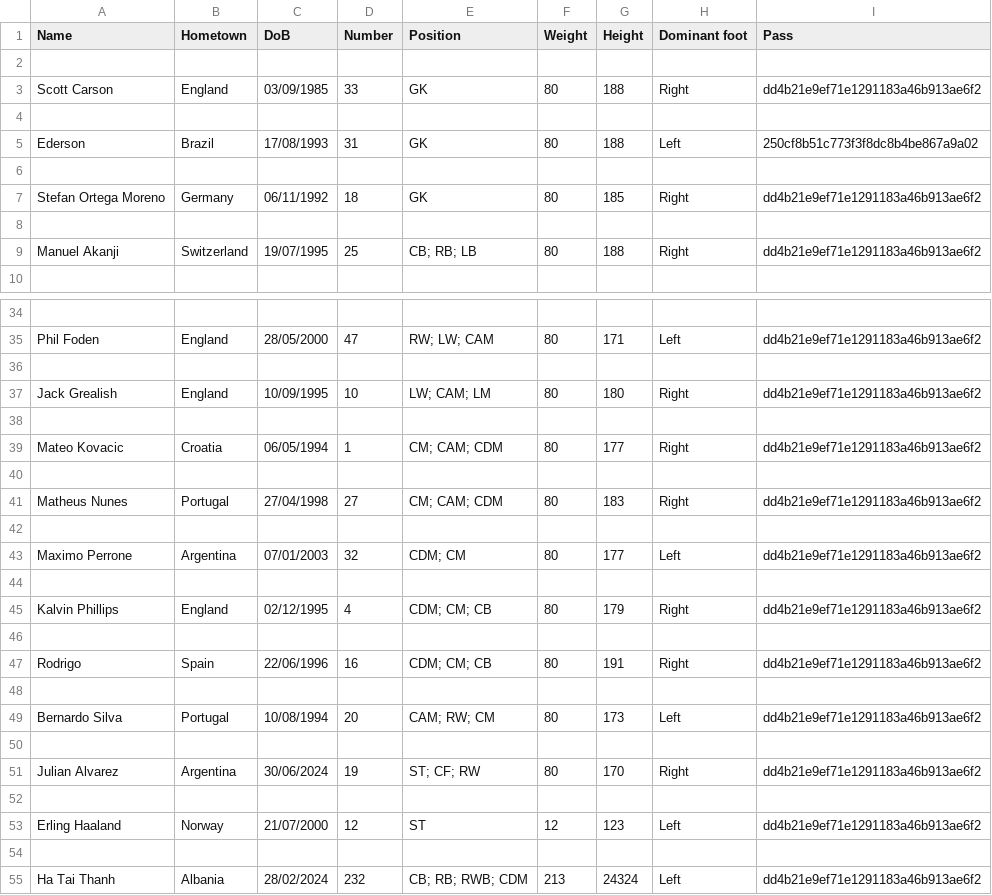
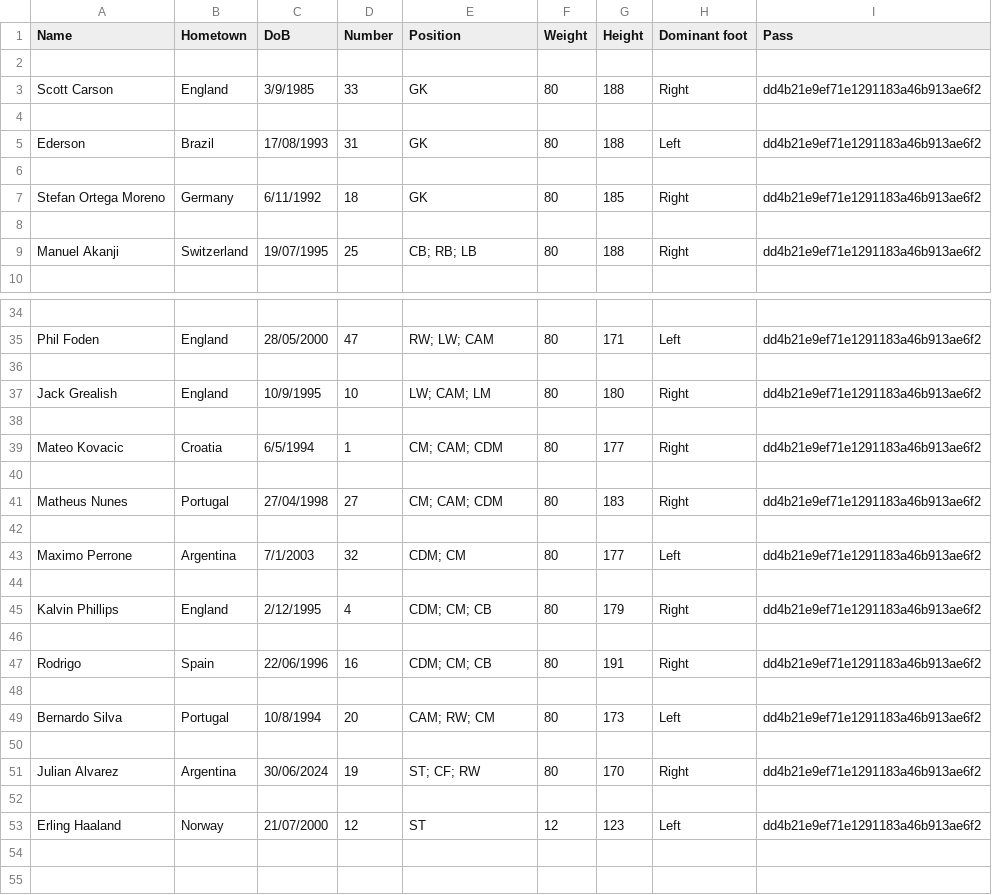
Before and after one commit to HTT5104/Do-an-co-so, a CSV file: Project_Do_an_co_so/Data.csv, drawn as a sheet; only a part is shown, gaps mark what is left out; the diff covers the shown part only.

```diff
--- a/Project_Do_an_co_so/Data.csv
+++ b/Project_Do_an_co_so/Data.csv
@@ -3 +3 @@ Name,Hometown,DoB,Number,Position,Weight,Height,Dominant foot,Pass
-Scott Carson,England,03/09/1985,33,GK,80,188,Right,dd4b21e9ef71e1291183a46b913ae6f2
+Scott Carson,England,3/9/1985,33,GK,80,188,Right,dd4b21e9ef71e1291183a46b913ae6f2
@@ -5 +5 @@ Scott Carson,England,03/09/1985,33,GK,80,188,Right,dd4b21e9ef71e1291183a46b913ae
-Ederson,Brazil,17/08/1993,31,GK,80,188,Left,250cf8b51c773f3f8dc8b4be867a9a02
+Ederson,Brazil,17/08/1993,31,GK,80,188,Left,dd4b21e9ef71e1291183a46b913ae6f2
@@ -7 +7 @@ Ederson,Brazil,17/08/1993,31,GK,80,188,Left,250cf8b51c773f3f8dc8b4be867a9a02
-Stefan Ortega Moreno,Germany,06/11/1992,18,GK,80,185,Right,dd4b21e9ef71e1291183a46b913ae6f2
+Stefan Ortega Moreno,Germany,6/11/1992,18,GK,80,185,Right,dd4b21e9ef71e1291183a46b913ae6f2
@@ -37 +37 @@ Phil Foden,England,28/05/2000,47,RW; LW; CAM,80,171,Left,dd4b21e9ef71e1291183a46
-Jack Grealish,England,10/09/1995,10,LW; CAM; LM,80,180,Right,dd4b21e9ef71e1291183a46b913ae6f2
+Jack Grealish,England,10/9/1995,10,LW; CAM; LM,80,180,Right,dd4b21e9ef71e1291183a46b913ae6f2
@@ -39 +39 @@ Jack Grealish,England,10/09/1995,10,LW; CAM; LM,80,180,Right,dd4b21e9ef71e129118
-Mateo Kovacic,Croatia,06/05/1994,1,CM; CAM; CDM,80,177,Right,dd4b21e9ef71e1291183a46b913ae6f2
+Mateo Kovacic,Croatia,6/5/1994,1,CM; CAM; CDM,80,177,Right,dd4b21e9ef71e1291183a46b913ae6f2
@@ -43 +43 @@ Matheus Nunes,Portugal,27/04/1998,27,CM; CAM; CDM,80,183,Right,dd4b21e9ef71e1291
-Maximo Perrone,Argentina,07/01/2003,32,CDM; CM,80,177,Left,dd4b21e9ef71e1291183a46b913ae6f2
+Maximo Perrone,Argentina,7/1/2003,32,CDM; CM,80,177,Left,dd4b21e9ef71e1291183a46b913ae6f2
@@ -45 +45 @@ Maximo Perrone,Argentina,07/01/2003,32,CDM; CM,80,177,Left,dd4b21e9ef71e1291183a
-Kalvin Phillips,England,02/12/1995,4,CDM; CM; CB,80,179,Right,dd4b21e9ef71e1291183a46b913ae6f2
+Kalvin Phillips,England,2/12/1995,4,CDM; CM; CB,80,179,Right,dd4b21e9ef71e1291183a46b913ae6f2
@@ -49 +49 @@ Rodrigo,Spain,22/06/1996,16,CDM; CM; CB,80,191,Right,dd4b21e9ef71e1291183a46b913
-Bernardo Silva,Portugal,10/08/1994,20,CAM; RW; CM,80,173,Left,dd4b21e9ef71e1291183a46b913ae6f2
+Bernardo Silva,Portugal,10/8/1994,20,CAM; RW; CM,80,173,Left,dd4b21e9ef71e1291183a46b913ae6f2
@@ -53,3 +53 @@ Julian Alvarez,Argentina,30/06/2024,19,ST; CF; RW,80,170,Right,dd4b21e9ef71e1291
 Erling Haaland,Norway,21/07/2000,12,ST,12,123,Left,dd4b21e9ef71e1291183a46b913ae6f2
-
-Ha Tai Thanh,Albania,28/02/2024,232,CB; RB; RWB; CDM,213,24324,Left,dd4b21e9ef71e1291183a46b913ae6f2
```
Also changed, not shown: 2 edited cells elsewhere in this file, 9 other files.
